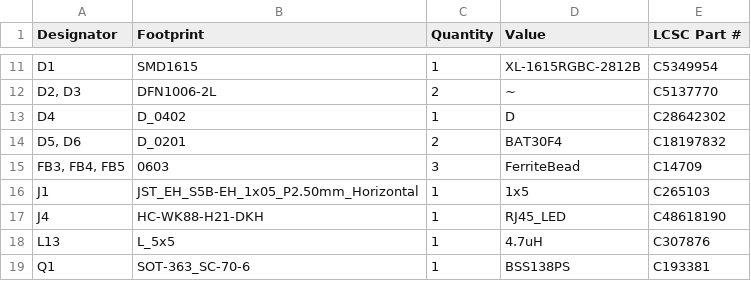
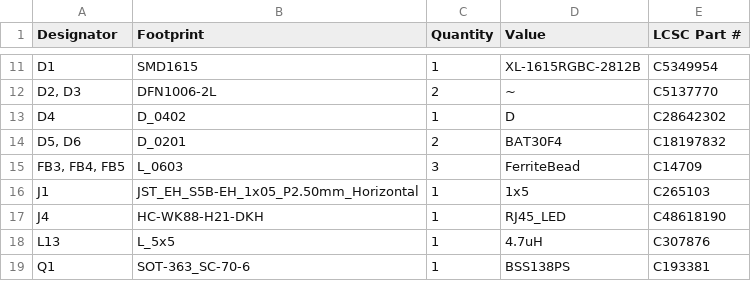
Before and after one commit to Rsa76d/FaikoutRSA, a CSV file: PCB/FaikoutETH/production/bom.csv, drawn as a sheet; only a part is shown, gaps mark what is left out.

```diff
--- a/PCB/FaikoutETH/production/bom.csv
+++ b/PCB/FaikoutETH/production/bom.csv
@@ -14,3 +14,3 @@ D4,D_0402,1,D,C28642302
 "D5, D6",D_0201,2,BAT30F4,C18197832
-"FB3, FB4, FB5",0603,3,FerriteBead,C14709
+"FB3, FB4, FB5",L_0603,3,FerriteBead,C14709
 J1,JST_EH_S5B-EH_1x05_P2.50mm_Horizontal,1,1x5,C265103
```
Also changed, not shown: 20 other files.
